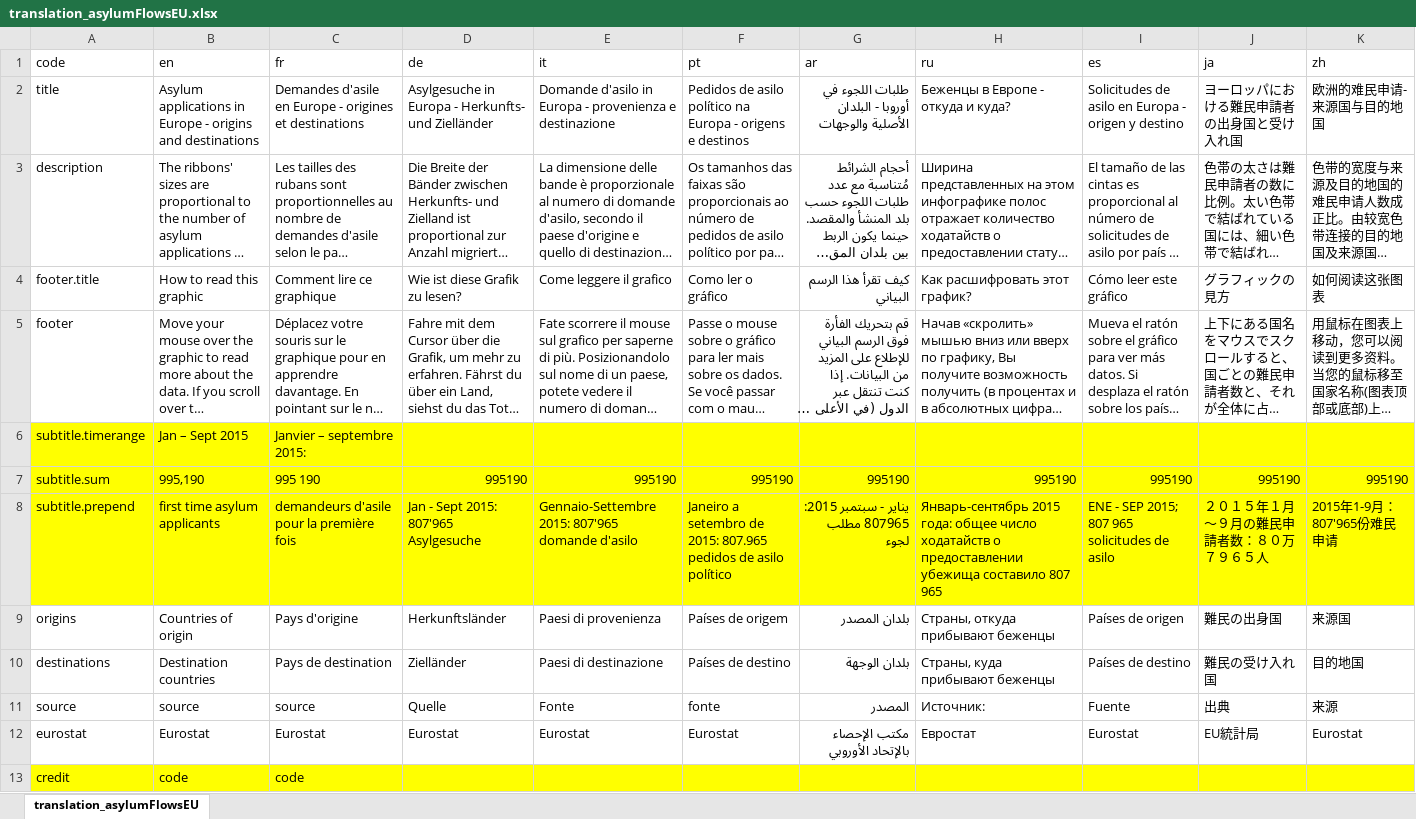
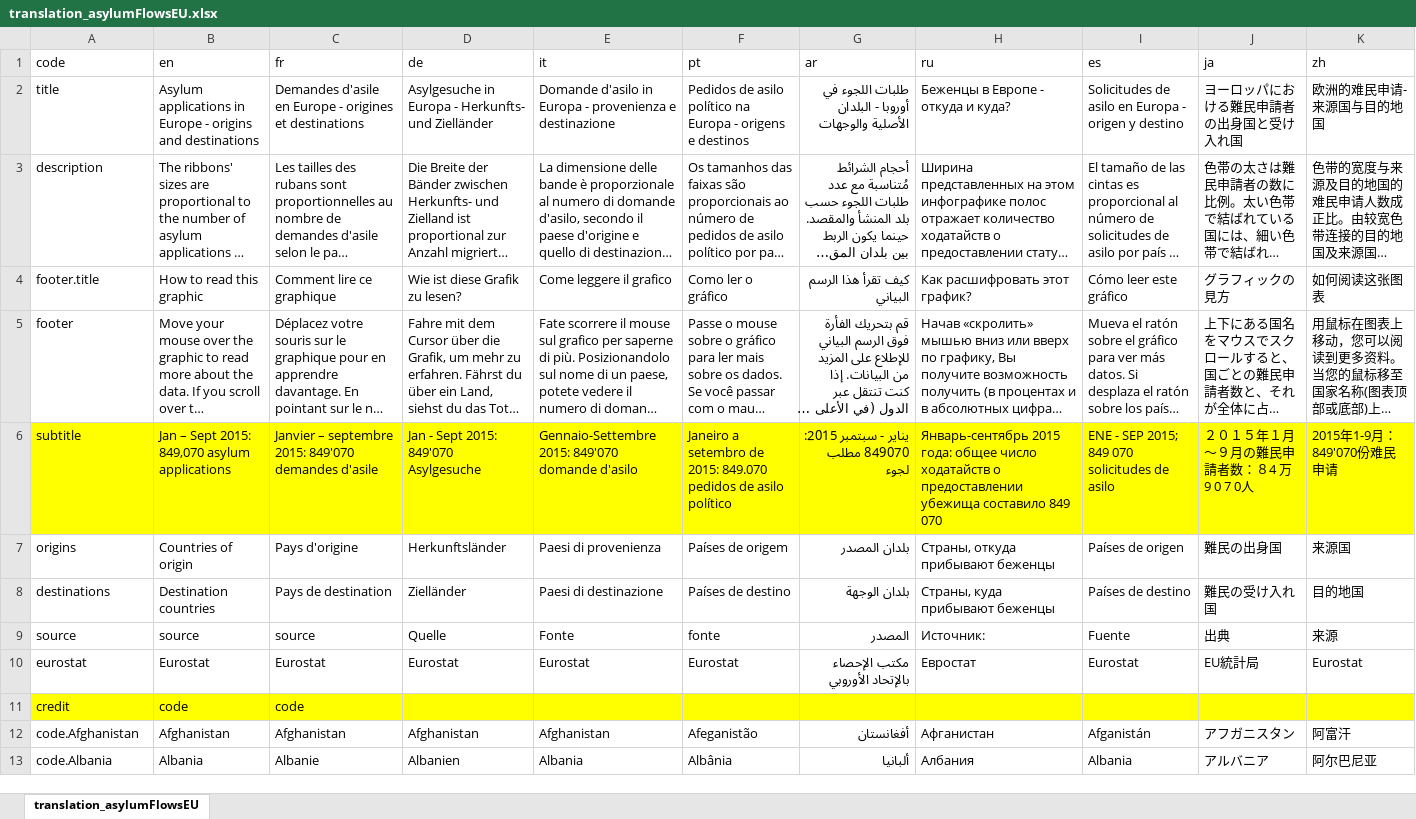
Before and after one commit to d-qn/2015_12_02_retrospectiveAsile, an Excel workbook: input/translation_asylumFlowsEU.xlsx, sheet translation_asylumFlowsEU, drawn as a sheet; only a part is shown; the shorter side is filled out with more unchanged rows; long unchanged cells end in …; values as stored, in another font and other column widths than the file's, no borders; removed rows and columns are numbered as before the commit, all else as after; the diff names each change by its address in the sheet, - before the commit and + after, or states it on an @@ line.

```diff
--- a/input/translation_asylumFlowsEU.xlsx (sheet translation_asylumFlowsEU)
+++ b/input/translation_asylumFlowsEU.xlsx (sheet translation_asylumFlowsEU)
-row 6: subtitle.timerange | Jan – Sept 2015 | Janvier – septembre 2015:
-row 7: subtitle.sum | 995,190 | 995 190 | 995190 | 995190 | 995190 | 995190 | 995190 | 995190 | 995190 | 995190
-A6 (code): subtitle.prepend
+A6 (code): subtitle
-B6 (en): first time asylum applicants
+B6 (en): Jan – Sept 2015: 849,070 asylum applications
-C6 (fr): demandeurs d'asile pour la première fois
+C6 (fr): Janvier – septembre 2015: 849'070 demandes d'asile
-D6 (de): Jan - Sept 2015: 807'965 Asylgesuche
+D6 (de): Jan - Sept 2015: 849'070 Asylgesuche
-E6 (it): Gennaio-Settembre 2015: 807'965 domande d'asilo
+E6 (it): Gennaio-Settembre 2015: 849'070 domande d'asilo
-F6 (pt): …de 2015: 807.965 pedidos de…
+F6 (pt): …de 2015: 849.070 pedidos de…
-G6 (ar): يناير - سبتمبر 2015: 807965 مطلب لجوء
+G6 (ar): يناير - سبتمبر 2015: 849070 مطلب لجوء
-H6 (ru): …убежища составило 807 965
+H6 (ru): …убежища составило 849 070
-I6 (es): ENE - SEP 2015; 807 965 solicitudes de asilo
+I6 (es): ENE - SEP 2015; 849 070 solicitudes de asilo
-J6 (ja): ２０１５年１月～９月の難民申請者数：８０万７９６５人
+J6 (ja): ２０１５年１月～９月の難民申請者数：８4 万 9 0 7 0人
-K6 (zh): 2015年1-9月：807'965份难民申请
+K6 (zh): 2015年1-9月：849'070份难民申请
```
Also changed, not shown: 48 other files.
